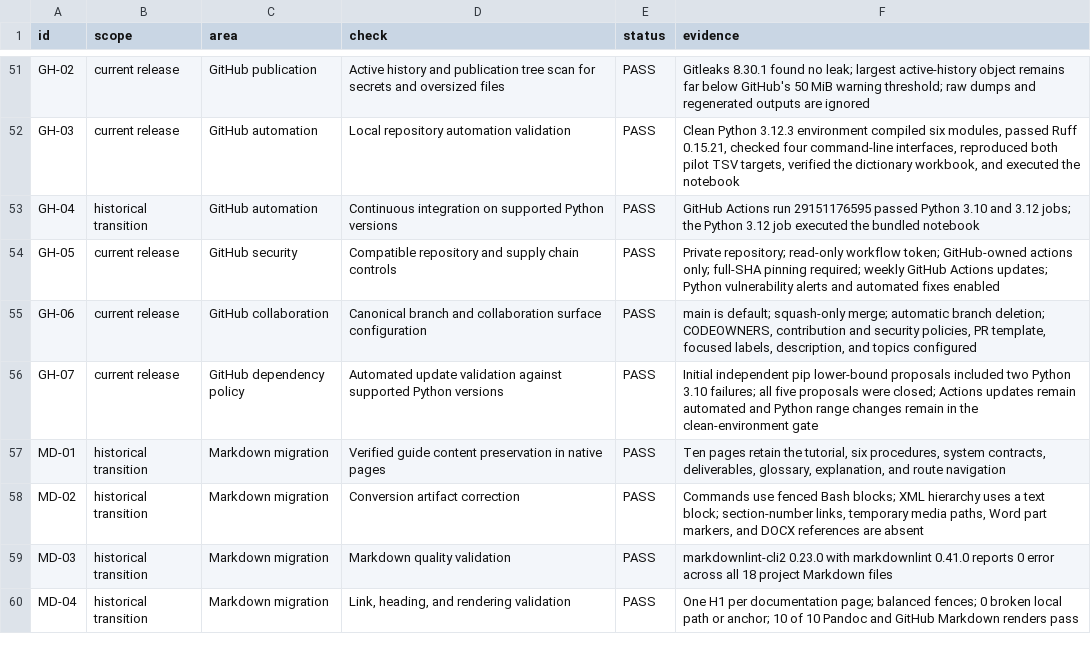
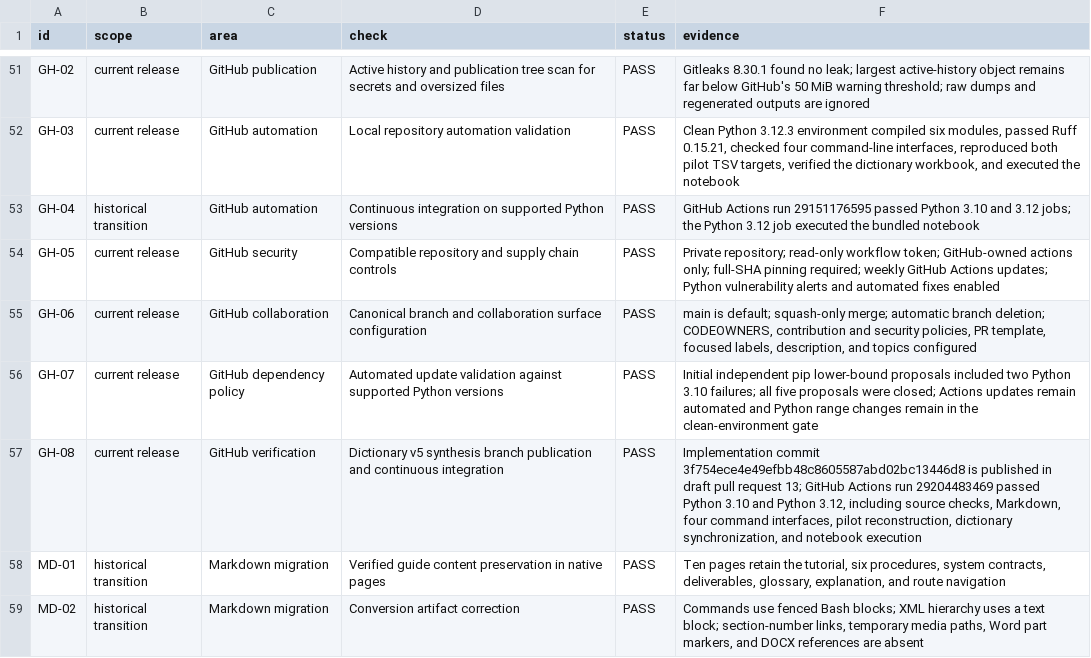
Before and after one commit to thearmankarapetyan/stackexchange-difficulty, a TSV file: docs/reference/release-verification.tsv, drawn as a sheet; only a part is shown, gaps mark what is left out; the shorter side is filled out with more unchanged rows.

Commit message:
Record Dictionary v5 verification

```diff
--- a/docs/reference/release-verification.tsv
+++ b/docs/reference/release-verification.tsv
@@ -56,2 +56,3 @@ GH-06	current release	GitHub collaboration	Canonical branch and collaboration su
 GH-07	current release	GitHub dependency policy	Automated update validation against supported Python versions	PASS	Initial independent pip lower-bound proposals included two Python 3.10 failures; all five proposals were closed; Actions updates remain automated and Python range changes remain in the clean-environment gate
+GH-08	current release	GitHub verification	Dictionary v5 synthesis branch publication and continuous integration	PASS	Implementation commit 3f754ece4e49efbb48c8605587abd02bc13446d8 is published in draft pull request 13; GitHub Actions run 29204483469 passed Python 3.10 and Python 3.12, including source checks, Markdown, four command interfaces, pilot reconstruction, dictionary synchronization, and notebook execution
 MD-01	historical transition	Markdown migration	Verified guide content preservation in native pages	PASS	Ten pages retain the tutorial, six procedures, system contracts, deliverables, glossary, explanation, and route navigation
```
Also changed, not shown: 1 other file.
